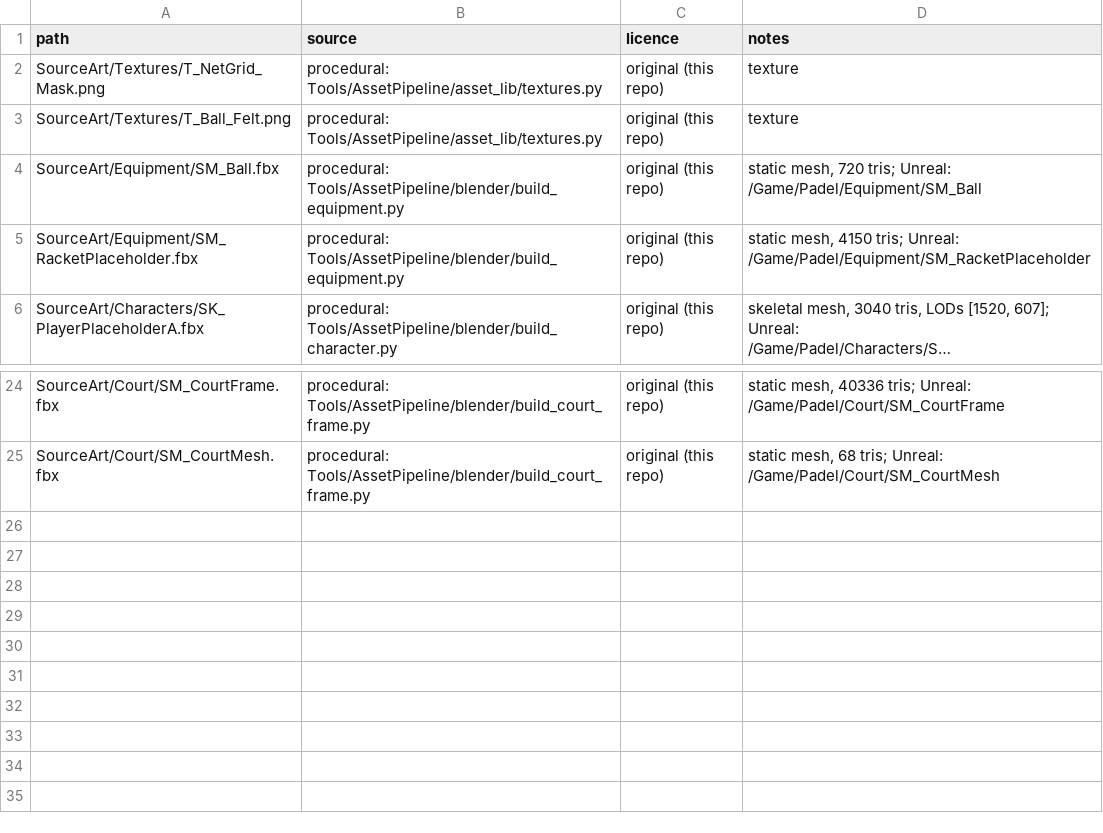
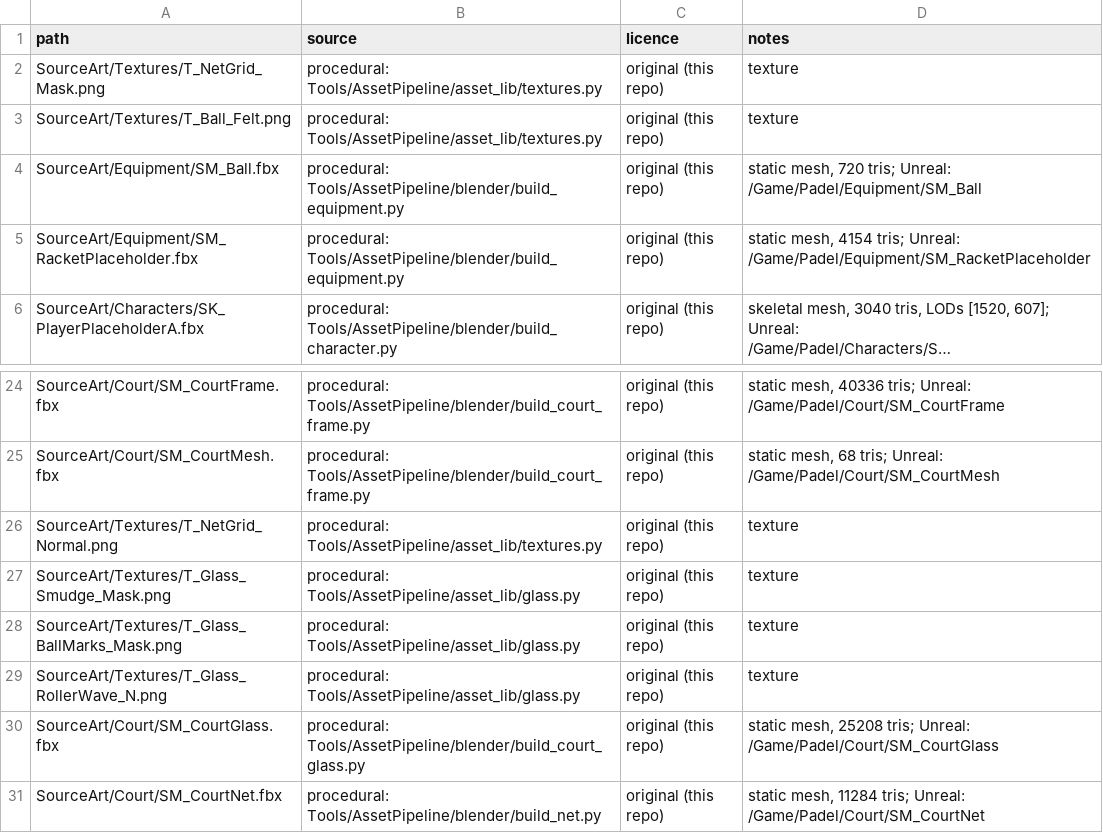
Before and after one commit to caioebueno/padel, a CSV file: SourceArt/manifest.csv, drawn as a sheet; only a part is shown, gaps mark what is left out; long unchanged cells end in …; the diff names each change by its address in the sheet, - before the commit and + after, or states it on an @@ line.

```diff
--- a/SourceArt/manifest.csv
+++ b/SourceArt/manifest.csv
-D5 (notes): static mesh, 4150 tris; Unreal:…
+D5 (notes): static mesh, 4154 tris; Unreal:…
+row 26: SourceArt/Textures/T_NetGrid_Normal.png | procedural: Tools/AssetPipeline/asset_lib/textures.py | original (this repo) | texture
+row 27: SourceArt/Textures/T_Glass_Smudge_Mask.png | procedural: Tools/AssetPipeline/asset_lib/glass.py | original (this repo) | texture
+row 28: SourceArt/Textures/T_Glass_BallMarks_Mask.png | procedural: Tools/AssetPipeline/asset_lib/glass.py | original (this repo) | texture
+row 29: SourceArt/Textures/T_Glass_RollerWave_N.png | procedural: Tools/AssetPipeline/asset_lib/glass.py | original (this repo) | texture
+row 30: SourceArt/Court/SM_CourtGlass.fbx | procedural: Tools/AssetPipeline/blender/build_court_glass.py | original (this repo) | static mesh, 25208 tris; Unreal: /Game/Padel/Court/SM_CourtGlass
+row 31: SourceArt/Court/SM_CourtNet.fbx | procedural: Tools/AssetPipeline/blender/build_net.py | original (this repo) | static mesh, 11284 tris; Unreal: /Game/Padel/Court/SM_CourtNet
```
Also changed, not shown: 2 other files.
